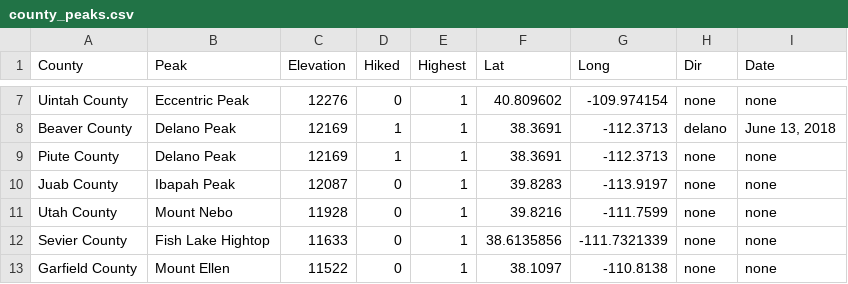
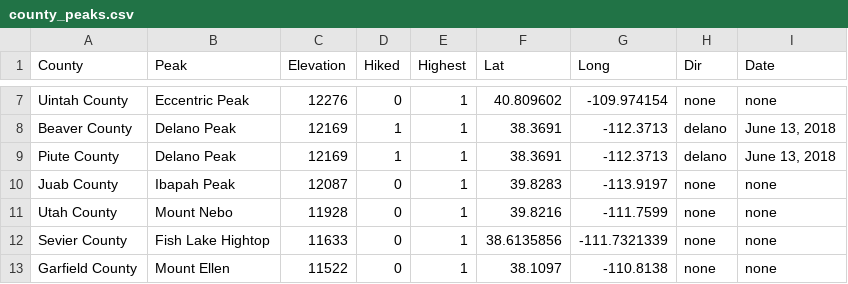
Before and after one commit to cjchallis/web-pics, a CSV file: review/static/county_peaks.csv, drawn as a sheet; only a part is shown, gaps mark what is left out.

Commit message:
Add Delano to Piute in csv as well

```diff
--- a/review/static/county_peaks.csv
+++ b/review/static/county_peaks.csv
@@ -8,3 +8,3 @@ Uintah County,Eccentric Peak,12276,0,1,40.809602,-109.974154,none,none
 Beaver County,Delano Peak,12169,1,1,38.3691,-112.3713,delano,"June 13, 2018"
-Piute County,Delano Peak,12169,1,1,38.3691,-112.3713,none,none
+Piute County,Delano Peak,12169,1,1,38.3691,-112.3713,delano,"June 13, 2018"
 Juab County,Ibapah Peak,12087,0,1,39.8283,-113.9197,none,none
```
Also changed, not shown: review/static/county_peaks2.csv.
